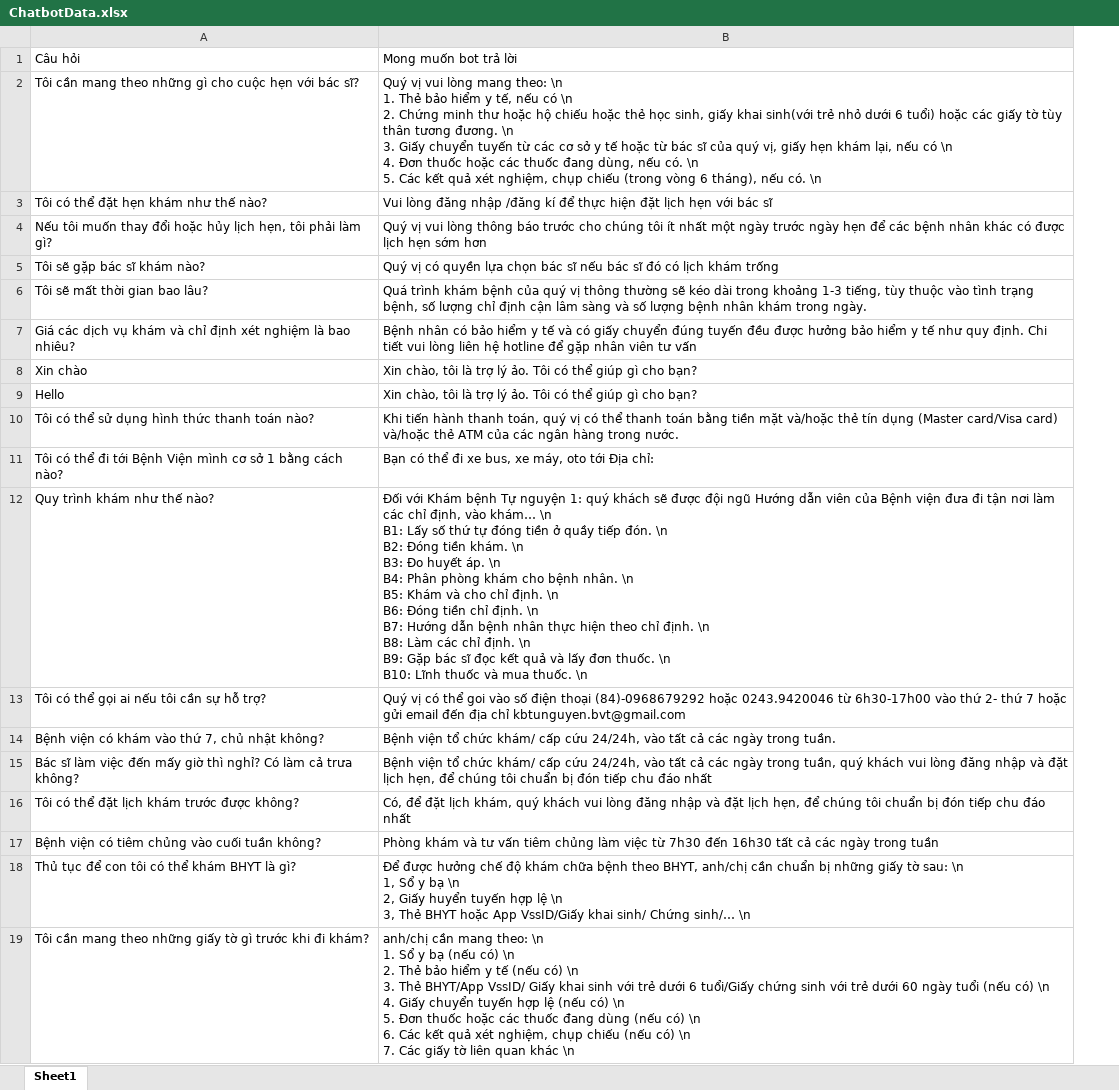
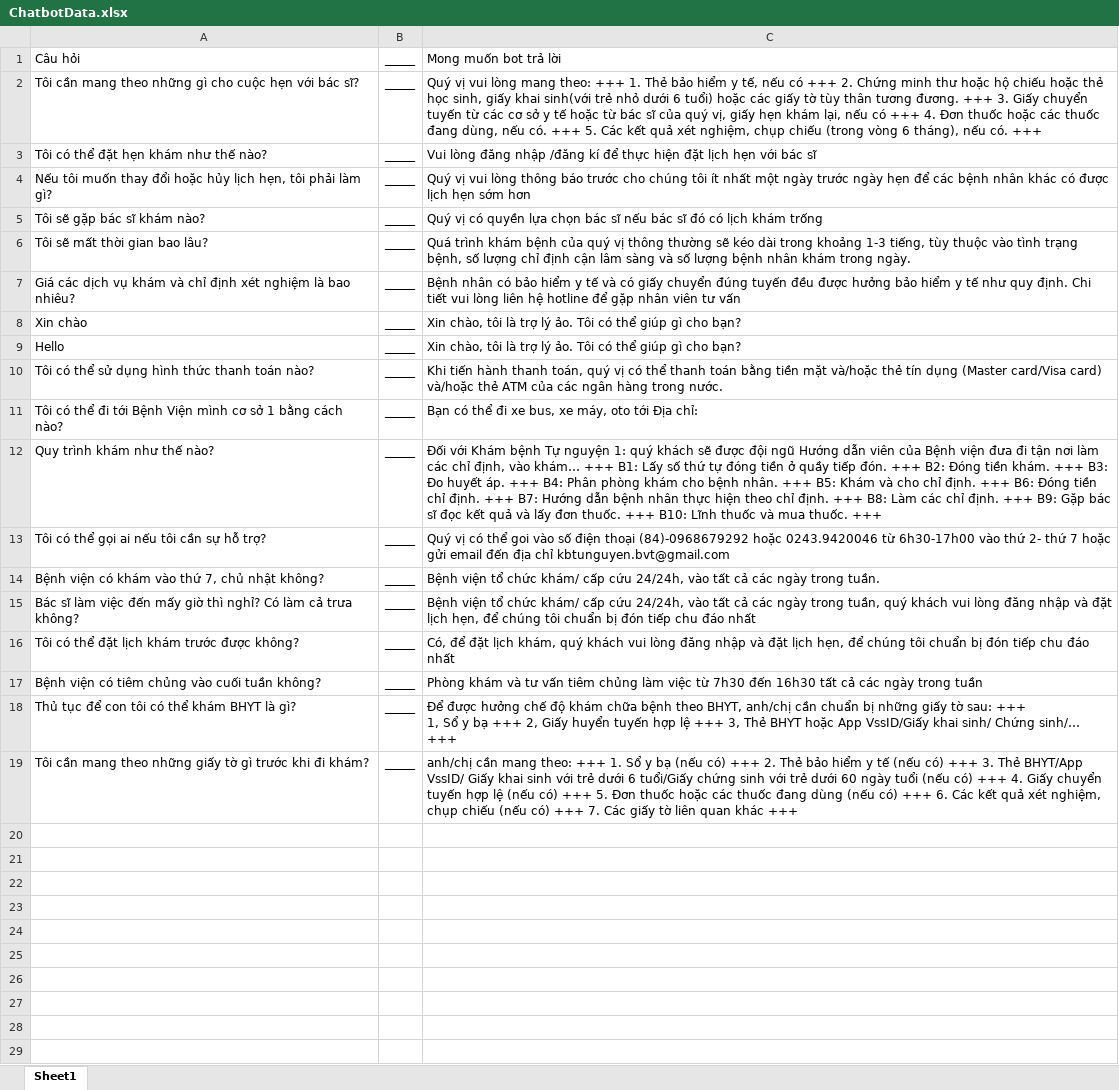
Before and after one commit to GlacioAndroidProject/ChatBotAssitant, an Excel workbook: Android_Impl/Assistant/Documents/ChatbotData.xlsx, sheet Sheet1, drawn as a sheet; values as stored, in another font and other column widths than the file's, no borders; addresses are those after the commit; ↵ is a line break in a cell; the diff names each change by its address in the sheet, - before the commit and + after, or states it on an @@ line.

```diff
--- a/Android_Impl/Assistant/Documents/ChatbotData.xlsx (sheet Sheet1)
+++ b/Android_Impl/Assistant/Documents/ChatbotData.xlsx (sheet Sheet1)
+column B, rows 1-19: all _____
-C2: …mang theo: \n ↵ 1. Thẻ bảo hiểm y tế, nếu có \n ↵ 2. Chứng minh thư hoặc hộ chiếu hoặc thẻ học sinh, giấy khai sinh(với trẻ nhỏ dưới 6 tuổi) hoặc các giấy tờ tùy thân tương đương. \n ↵ 3. Giấy chuyển tuyến từ các cơ sở y tế hoặc từ bác sĩ của quý vị, giấy hẹn khám lại, nếu có \n ↵ 4. Đơn thuốc hoặc các thuốc đang dùng, nếu có. \n ↵ 5. Các kết quả xét nghiệm, chụp chiếu (trong vòng 6 tháng), nếu có. \n
+C2: …mang theo: +++ 1. Thẻ bảo hiểm y tế, nếu có +++ 2. Chứng minh thư hoặc hộ chiếu hoặc thẻ học sinh, giấy khai sinh(với trẻ nhỏ dưới 6 tuổi) hoặc các giấy tờ tùy thân tương đương. +++ 3. Giấy chuyển tuyến từ các cơ sở y tế hoặc từ bác sĩ của quý vị, giấy hẹn khám lại, nếu có +++ 4. Đơn thuốc hoặc các thuốc đang dùng, nếu có. +++ 5. Các kết quả xét nghiệm, chụp chiếu (trong vòng 6 tháng), nếu có. +++
-C12: …vào khám… \n ↵ B1: Lấy số thứ tự đóng tiền ở quầy tiếp đón. \n ↵ B2: Đóng tiền khám. \n ↵ B3: Đo huyết áp. \n ↵ B4: Phân phòng khám cho bệnh nhân. \n ↵ B5: Khám và cho chỉ định. \n ↵ B6: Đóng tiền chỉ định. \n ↵ B7: Hướng dẫn bệnh nhân thực hiện theo chỉ định. \n ↵ B8: Làm các chỉ định. \n ↵ B9: Gặp bác sĩ đọc kết quả và lấy đơn thuốc. \n ↵ B10: Lĩnh thuốc và mua thuốc. \n
+C12: …vào khám… +++ B1: Lấy số thứ tự đóng tiền ở quầy tiếp đón. +++ B2: Đóng tiền khám. +++ B3: Đo huyết áp. +++ B4: Phân phòng khám cho bệnh nhân. +++ B5: Khám và cho chỉ định. +++ B6: Đóng tiền chỉ định. +++ B7: Hướng dẫn bệnh nhân thực hiện theo chỉ định. +++ B8: Làm các chỉ định. +++ B9: Gặp bác sĩ đọc kết quả và lấy đơn thuốc. +++ B10: Lĩnh thuốc và mua thuốc. +++
-C18: …tờ sau: \n ↵ 1, Sổ y bạ \n ↵ 2, Giấy huyển tuyến hợp lệ \n ↵ 3, Thẻ BHYT hoặc App VssID/Giấy khai sinh/ Chứng sinh/… \n
+C18: …tờ sau: +++ ↵ 1, Sổ y bạ +++ 2, Giấy huyển tuyến hợp lệ +++ 3, Thẻ BHYT hoặc App VssID/Giấy khai sinh/ Chứng sinh/… +++
-C19: …mang theo: \n ↵ 1. Sổ y bạ (nếu có) \n ↵ 2. Thẻ bảo hiểm y tế (nếu có) \n ↵ 3. Thẻ BHYT/App VssID/ Giấy khai sinh với trẻ dưới 6 tuổi/Giấy chứng sinh với trẻ dưới 60 ngày tuổi (nếu có) \n ↵ 4. Giấy chuyển tuyến hợp lệ (nếu có) \n ↵ 5. Đơn thuốc hoặc các thuốc đang dùng (nếu có) \n ↵ 6. Các kết quả xét nghiệm, chụp chiếu (nếu có) \n ↵ 7. Các giấy tờ liên quan khác \n
+C19: …mang theo: +++ 1. Sổ y bạ (nếu có) +++ 2. Thẻ bảo hiểm y tế (nếu có) +++ 3. Thẻ BHYT/App VssID/ Giấy khai sinh với trẻ dưới 6 tuổi/Giấy chứng sinh với trẻ dưới 60 ngày tuổi (nếu có) +++ 4. Giấy chuyển tuyến hợp lệ (nếu có) +++ 5. Đơn thuốc hoặc các thuốc đang dùng (nếu có) +++ 6. Các kết quả xét nghiệm, chụp chiếu (nếu có) +++ 7. Các giấy tờ liên quan khác +++
```
Also changed, not shown: 13 other files.
